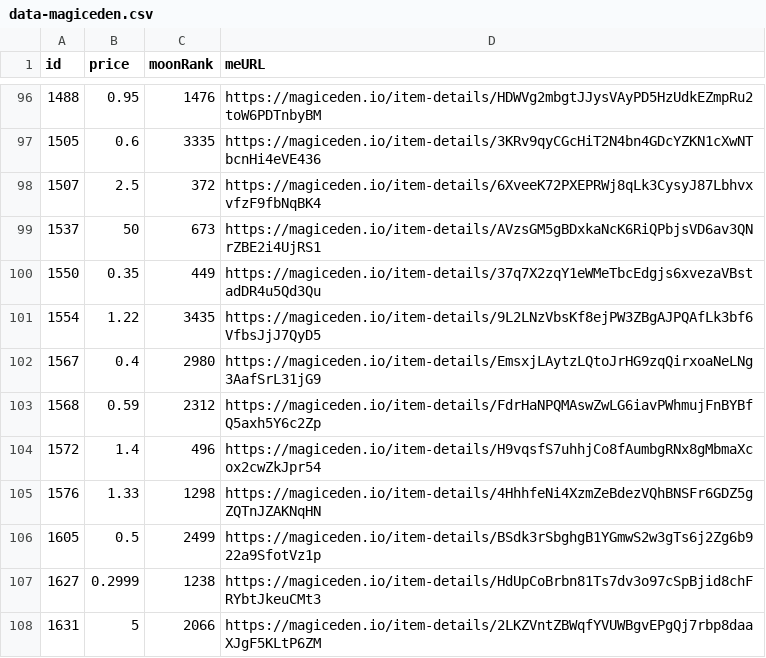
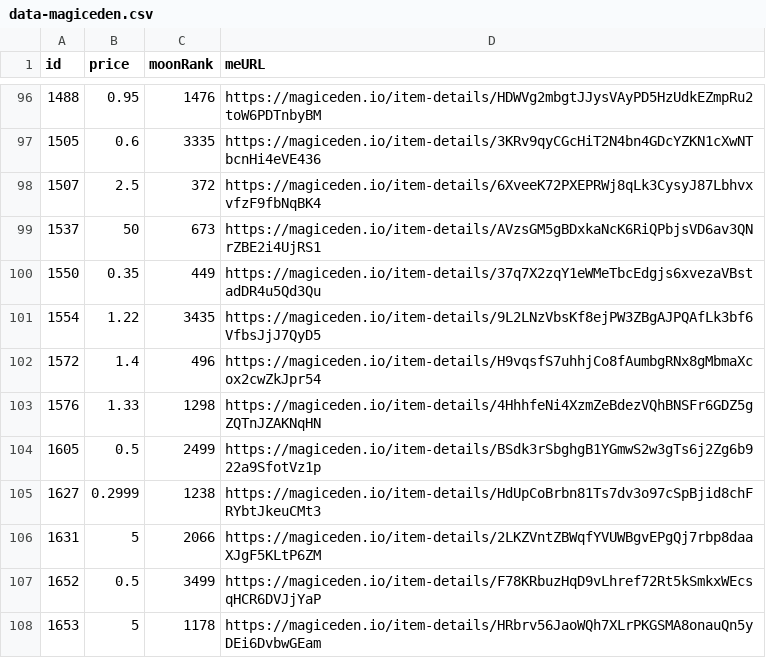
Before and after one commit to pgaspar/saibagang-monitor, a CSV file: data-magiceden.csv, drawn as a sheet; only a part is shown, gaps mark what is left out; the shorter side is filled out with more unchanged rows; the diff names each change by its address in the sheet, - before the commit and + after, or states it on an @@ line.

Commit message:
Flat: latest data (2021-12-24T10:49:30.370Z) {   "date": "2021-12-24T10:49:30.370Z",   "files": [     {       "name": "data-magiceden.csv",       "deltaBytes": -189,       "source": "https://api-mainnet.magiceden.io/rpc/getListedNFTsByQuery?q=%7B%22%24match%22%3A%7B%22collectionSymbol%22%3A%22saiba_gang%22%7D%2C%22%24sort%22%3A%7B%22takerAmount%22%3A1%2C%22createdAt%22%3A-1%7D%7D"     }   ] }

```diff
--- a/data-magiceden.csv
+++ b/data-magiceden.csv
-row 102: 1567 | 0.4 | 2980 | https://magiceden.io/item-details/EmsxjLAytzLQtoJrHG9zqQirxoaNeLNg3AafSrL31jG9
-row 103: 1568 | 0.59 | 2312 | https://magiceden.io/item-details/FdrHaNPQMAswZwLG6iavPWhmujFnBYBfQ5axh5Y6c2Zp
```
